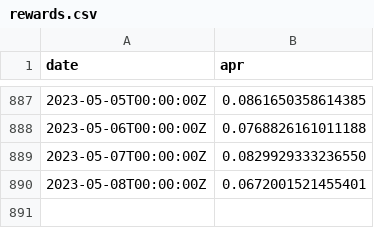
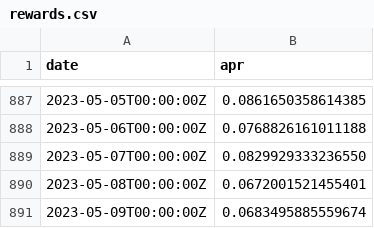
Before and after one commit to xh3b4sd/eth-staking-rewards, a CSV file: rewards.csv, drawn as a sheet; only a part is shown, gaps mark what is left out.

Commit message:
update rewards.csv

```diff
--- a/rewards.csv
+++ b/rewards.csv
@@ -890 +890,2 @@ date,apr
 2023-05-08T00:00:00Z,0.0672001521455401
+2023-05-09T00:00:00Z,0.0683495885559674
```
